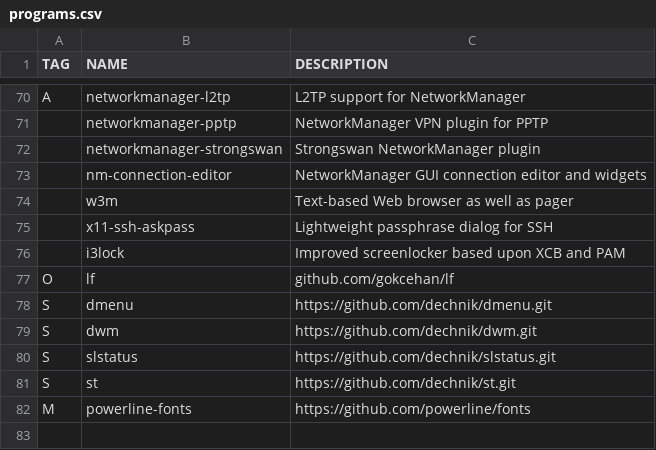
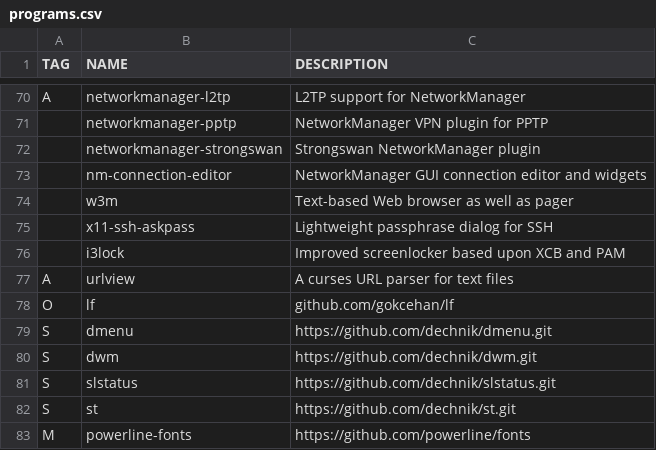
Before and after one commit to dechnik/ldarch, a CSV file: programs.csv, drawn as a sheet; only a part is shown, gaps mark what is left out; the diff names each change by its address in the sheet, - before the commit and + after, or states it on an @@ line.

Commit message:
added urlview

```diff
--- a/programs.csv
+++ b/programs.csv
+row 77: A | urlview | A curses URL parser for text files
```
